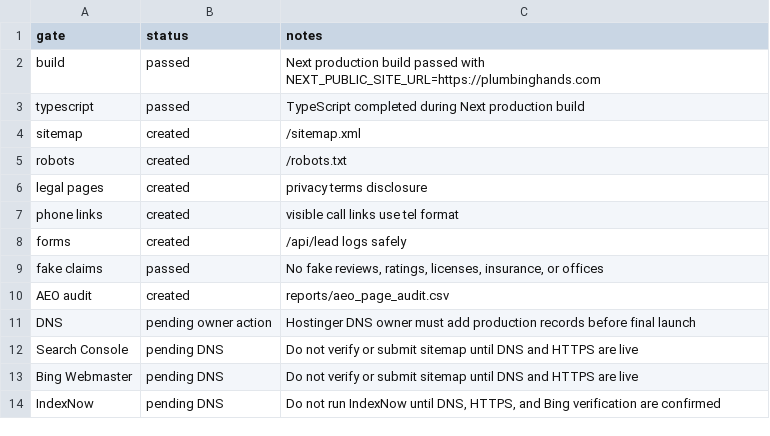
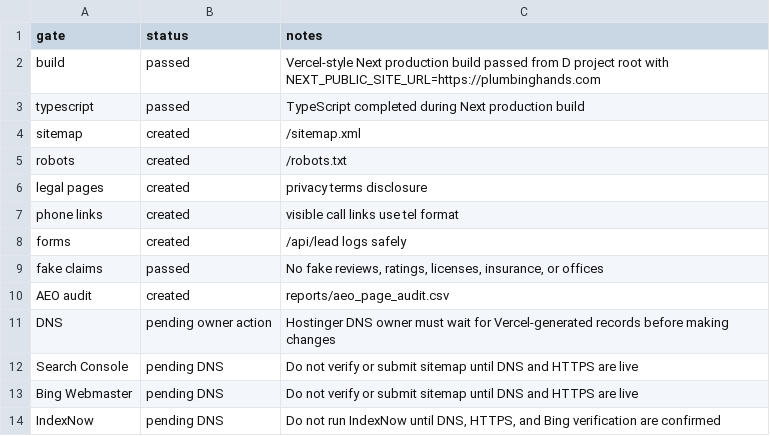
Before and after one commit to affankhan147-arch/ppc-website, a CSV file: reports/qa_launch_log.csv, drawn as a sheet.

Commit message:
Prepare Vercel production deployment path

```diff
--- a/reports/qa_launch_log.csv
+++ b/reports/qa_launch_log.csv
@@ -1,3 +1,3 @@
 "gate","status","notes"
-"build","passed","Next production build passed with NEXT_PUBLIC_SITE_URL=https://plumbinghands.com"
+"build","passed","Vercel-style Next production build passed from D project root with NEXT_PUBLIC_SITE_URL=https://plumbinghands.com"
 "typescript","passed","TypeScript completed during Next production build"
@@ -10,3 +10,3 @@
 "AEO audit","created","reports/aeo_page_audit.csv"
-"DNS","pending owner action","Hostinger DNS owner must add production records before final launch"
+"DNS","pending owner action","Hostinger DNS owner must wait for Vercel-generated records before making changes"
 "Search Console","pending DNS","Do not verify or submit sitemap until DNS and HTTPS are live"
```
Also changed, not shown: 15 other files.
